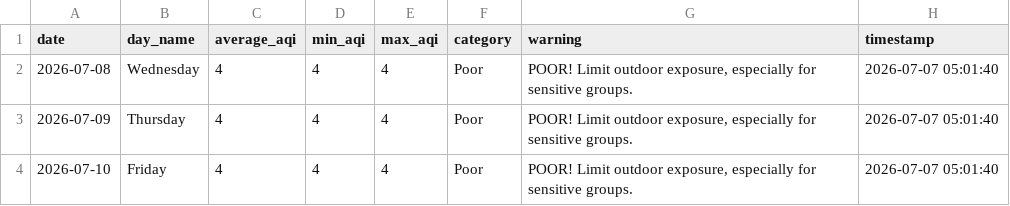
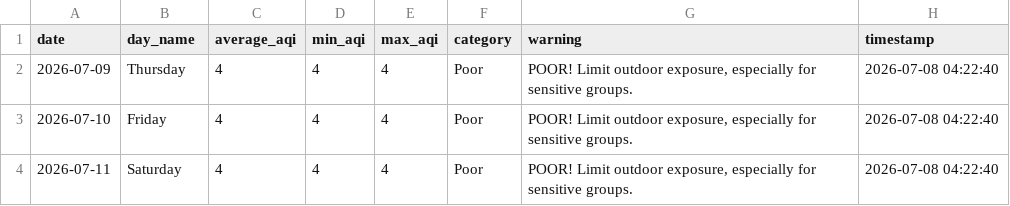
Before and after one commit to saqibahmadsiddiqui/aqi-forecasting-system, a CSV file: data/processed/latest_predictions.csv, drawn as a sheet.

Commit message:
Update predictions 2026-07-08

```diff
--- a/data/processed/latest_predictions.csv
+++ b/data/processed/latest_predictions.csv
@@ -1,4 +1,4 @@
 date,day_name,average_aqi,min_aqi,max_aqi,category,warning,timestamp
-2026-07-08,Wednesday,4,4,4,Poor,"POOR! Limit outdoor exposure, especially for sensitive groups.",2026-07-07 05:01:40
-2026-07-09,Thursday,4,4,4,Poor,"POOR! Limit outdoor exposure, especially for sensitive groups.",2026-07-07 05:01:40
-2026-07-10,Friday,4,4,4,Poor,"POOR! Limit outdoor exposure, especially for sensitive groups.",2026-07-07 05:01:40
+2026-07-09,Thursday,4,4,4,Poor,"POOR! Limit outdoor exposure, especially for sensitive groups.",2026-07-08 04:22:40
+2026-07-10,Friday,4,4,4,Poor,"POOR! Limit outdoor exposure, especially for sensitive groups.",2026-07-08 04:22:40
+2026-07-11,Saturday,4,4,4,Poor,"POOR! Limit outdoor exposure, especially for sensitive groups.",2026-07-08 04:22:40
```
Also changed, not shown: data/processed/model_comparison.csv.
